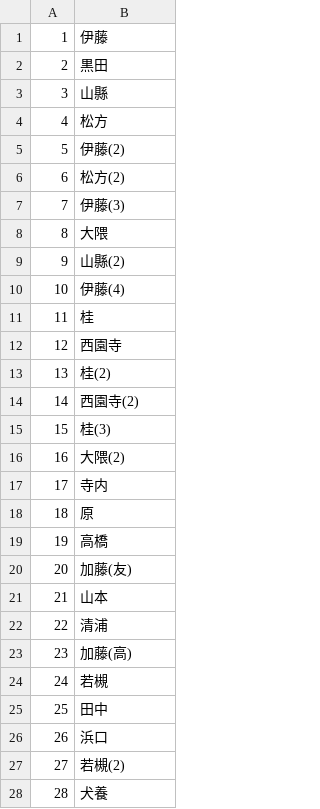
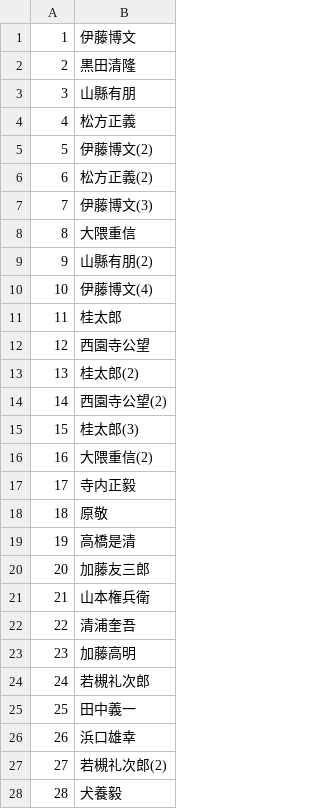
Before and after one commit to etokoro-etunkoro/kumano-next, a CSV file: public/devdata/rookies.csv, drawn as a sheet; only a part is shown; the diff covers the shown part only.

```diff
--- a/public/devdata/rookies.csv
+++ b/public/devdata/rookies.csv
@@ -1,28 +1,28 @@
-1,伊藤
-2,黒田
-3,山縣
-4,松方
-5,伊藤(2)
-6,松方(2)
-7,伊藤(3)
-8,大隈
-9,山縣(2)
-10,伊藤(4)
-11,桂
-12,西園寺
-13,桂(2)
-14,西園寺(2)
-15,桂(3)
-16,大隈(2)
-17,寺内
-18,原
-19,高橋
-20,加藤(友)
-21,山本
-22,清浦
-23,加藤(高)
-24,若槻
-25,田中
-26,浜口
-27,若槻(2)
-28,犬養
+1,伊藤博文
+2,黒田清隆
+3,山縣有朋
+4,松方正義
+5,伊藤博文(2)
+6,松方正義(2)
+7,伊藤博文(3)
+8,大隈重信
+9,山縣有朋(2)
+10,伊藤博文(4)
+11,桂太郎
+12,西園寺公望
+13,桂太郎(2)
+14,西園寺公望(2)
+15,桂太郎(3)
+16,大隈重信(2)
+17,寺内正毅
+18,原敬
+19,高橋是清
+20,加藤友三郎
+21,山本権兵衛
+22,清浦奎吾
+23,加藤高明
+24,若槻礼次郎
+25,田中義一
+26,浜口雄幸
+27,若槻礼次郎(2)
+28,犬養毅
```
Also changed, not shown: 72 edited cells elsewhere in this file, 2 other files.
